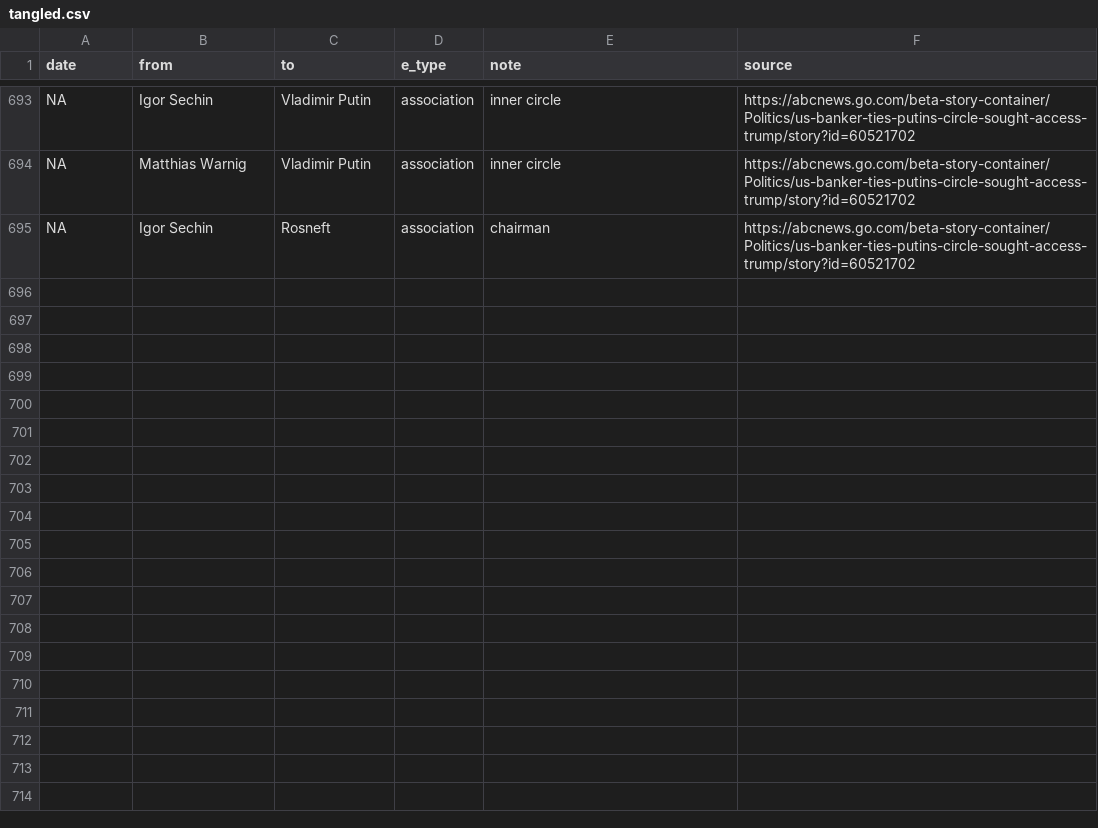
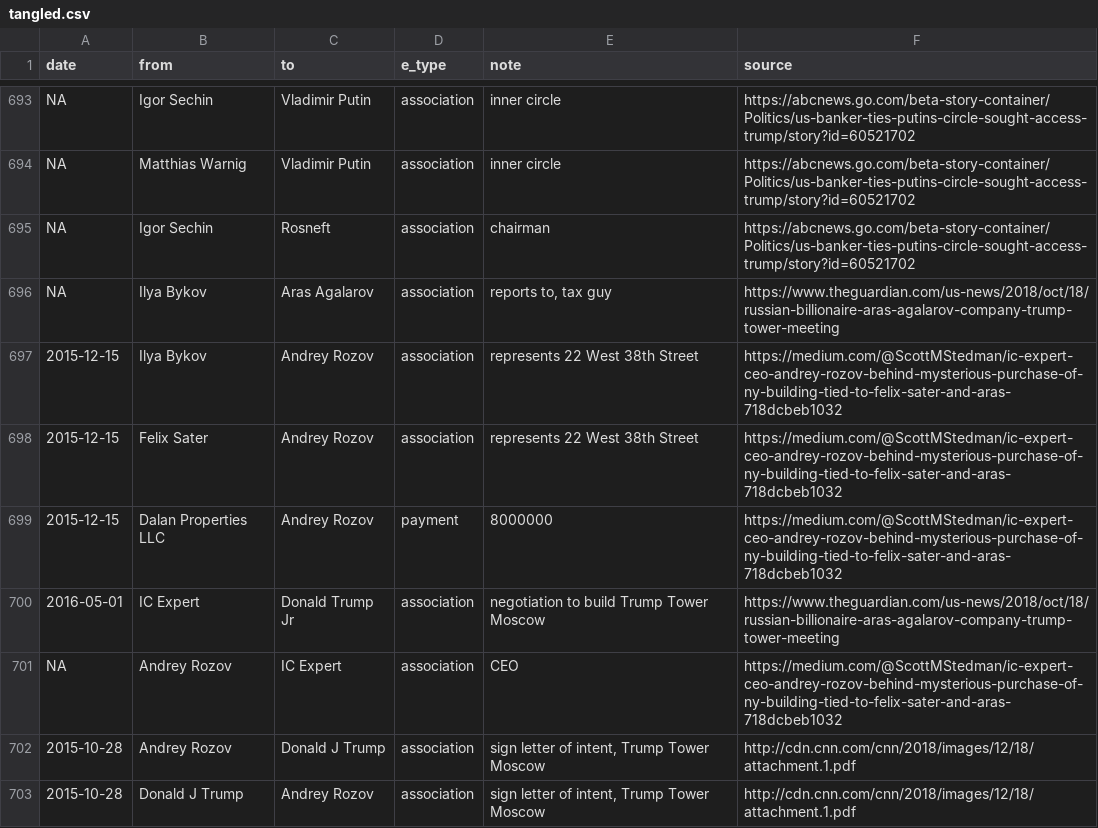
Before and after one commit to schnee/tangled, a CSV file: data/tangled.csv, drawn as a sheet; only a part is shown, gaps mark what is left out; the diff names each change by its address in the sheet, - before the commit and + after, or states it on an @@ line.

```diff
--- a/data/tangled.csv
+++ b/data/tangled.csv
+row 696: NA | Ilya Bykov | Aras Agalarov | association | reports to, tax guy | https://www.theguardian.com/us-news/2018/oct/18/russian-billionaire-aras-agalarov-company-trump-tower-meeting
+row 697: 2015-12-15 | Ilya Bykov | Andrey Rozov | association | represents 22 West 38th Street | https://medium.com/@ScottMStedman/ic-expert-ceo-andrey-rozov-behind-mysterious-purchase-of-ny-building-tied-to-felix-sater-and-aras-718dcbeb1032
+row 698: 2015-12-15 | Felix Sater | Andrey Rozov | association | represents 22 West 38th Street | https://medium.com/@ScottMStedman/ic-expert-ceo-andrey-rozov-behind-mysterious-purchase-of-ny-building-tied-to-felix-sater-and-aras-718dcbeb1032
+row 699: 2015-12-15 | Dalan Properties LLC | Andrey Rozov | payment | 8000000 | https://medium.com/@ScottMStedman/ic-expert-ceo-andrey-rozov-behind-mysterious-purchase-of-ny-building-tied-to-felix-sater-and-aras-718dcbeb1032
+row 700: 2016-05-01 | IC Expert | Donald Trump Jr | association | negotiation to build Trump Tower Moscow | https://www.theguardian.com/us-news/2018/oct/18/russian-billionaire-aras-agalarov-company-trump-tower-meeting
+row 701: NA | Andrey Rozov | IC Expert | association | CEO | https://medium.com/@ScottMStedman/ic-expert-ceo-andrey-rozov-behind-mysterious-purchase-of-ny-building-tied-to-felix-sater-and-aras-718dcbeb1032
+row 702: 2015-10-28 | Andrey Rozov | Donald J Trump | association | sign letter of intent, Trump Tower Moscow | http://cdn.cnn.com/cnn/2018/images/12/18/attachment.1.pdf
+row 703: 2015-10-28 | Donald J Trump | Andrey Rozov | association | sign letter of intent, Trump Tower Moscow | http://cdn.cnn.com/cnn/2018/images/12/18/attachment.1.pdf
```
Also changed, not shown: 4 other files.
